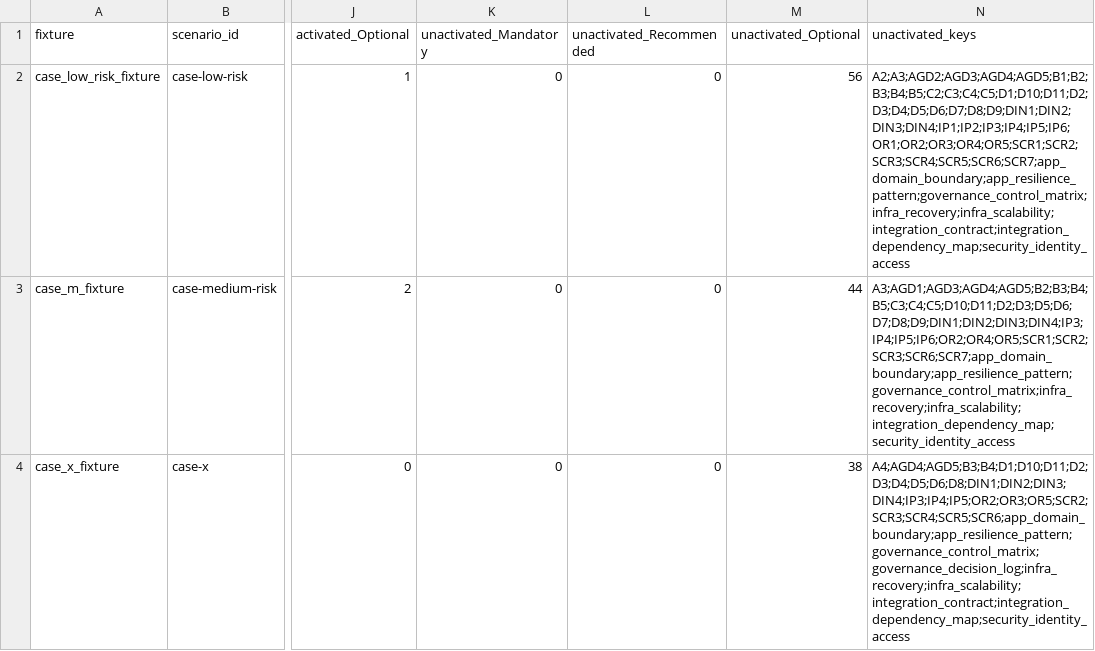
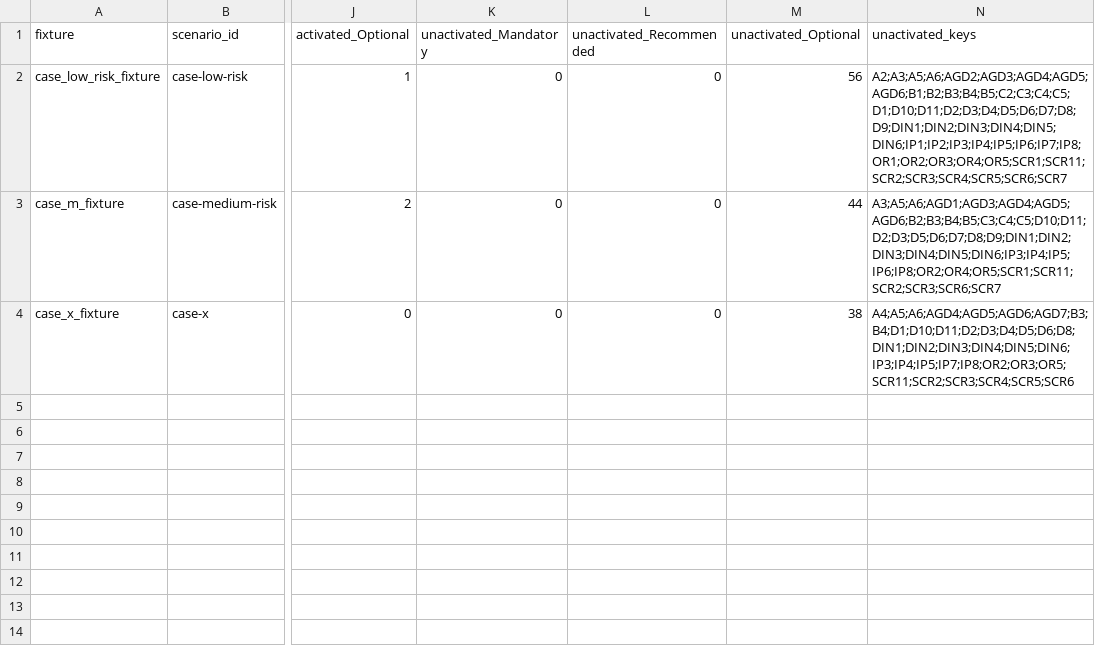
Before and after one commit to AICTRI/pamf-papers, a CSV file: validation/results/activation_coverage.csv, drawn as a sheet; only a part is shown, gaps mark what is left out; the diff names each change by its address in the sheet, - before the commit and + after, or states it on an @@ line.

Commit message:
data: align fixtures to code-key catalog, keep 61 study items

```diff
--- a/validation/results/activation_coverage.csv
+++ b/validation/results/activation_coverage.csv
-N2 (unactivated_keys): A2;A3;AGD2;AGD3;AGD4;AGD5;B1;B2;B3;B4;B5;C2;C3;C4;C5;D1;D10;D11;D2;D3;D4;D5;D6;D7;D8;D9;DIN1;DIN2;DIN3;DIN4;IP1;IP2;IP3;IP4;IP5;IP6;OR1;OR2;OR3;OR4;OR5;SCR1;SCR2;SCR3;SCR4;SCR5;SCR6;SCR7;app_domain_boundary;app_resilience_pattern;governance_control_matrix;infra_recovery;infra_scalability;integration_contract;integration_dependency_map;security_identity_access
+N2 (unactivated_keys): A2;A3;A5;A6;AGD2;AGD3;AGD4;AGD5;AGD6;B1;B2;B3;B4;B5;C2;C3;C4;C5;D1;D10;D11;D2;D3;D4;D5;D6;D7;D8;D9;DIN1;DIN2;DIN3;DIN4;DIN5;DIN6;IP1;IP2;IP3;IP4;IP5;IP6;IP7;IP8;OR1;OR2;OR3;OR4;OR5;SCR1;SCR11;SCR2;SCR3;SCR4;SCR5;SCR6;SCR7
-N3 (unactivated_keys): A3;AGD1;AGD3;AGD4;AGD5;B2;B3;B4;B5;C3;C4;C5;D10;D11;D2;D3;D5;D6;D7;D8;D9;DIN1;DIN2;DIN3;DIN4;IP3;IP4;IP5;IP6;OR2;OR4;OR5;SCR1;SCR2;SCR3;SCR6;SCR7;app_domain_boundary;app_resilience_pattern;governance_control_matrix;infra_recovery;infra_scalability;integration_dependency_map;security_identity_access
+N3 (unactivated_keys): A3;A5;A6;AGD1;AGD3;AGD4;AGD5;AGD6;B2;B3;B4;B5;C3;C4;C5;D10;D11;D2;D3;D5;D6;D7;D8;D9;DIN1;DIN2;DIN3;DIN4;DIN5;DIN6;IP3;IP4;IP5;IP6;IP8;OR2;OR4;OR5;SCR1;SCR11;SCR2;SCR3;SCR6;SCR7
-N4 (unactivated_keys): A4;AGD4;AGD5;B3;B4;D1;D10;D11;D2;D3;D4;D5;D6;D8;DIN1;DIN2;DIN3;DIN4;IP3;IP4;IP5;OR2;OR3;OR5;SCR2;SCR3;SCR4;SCR5;SCR6;app_domain_boundary;app_resilience_pattern;governance_control_matrix;governance_decision_log;infra_recovery;infra_scalability;integration_contract;integration_dependency_map;security_identity_access
+N4 (unactivated_keys): A4;A5;A6;AGD4;AGD5;AGD6;AGD7;B3;B4;D1;D10;D11;D2;D3;D4;D5;D6;D8;DIN1;DIN2;DIN3;DIN4;DIN5;DIN6;IP3;IP4;IP5;IP7;IP8;OR2;OR3;OR5;SCR11;SCR2;SCR3;SCR4;SCR5;SCR6
```
Also changed, not shown: 4 other files.
